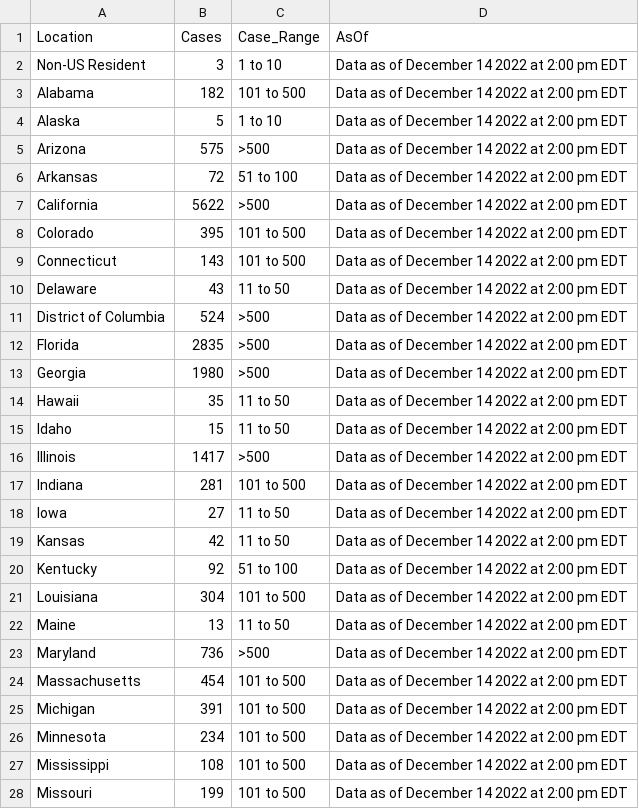
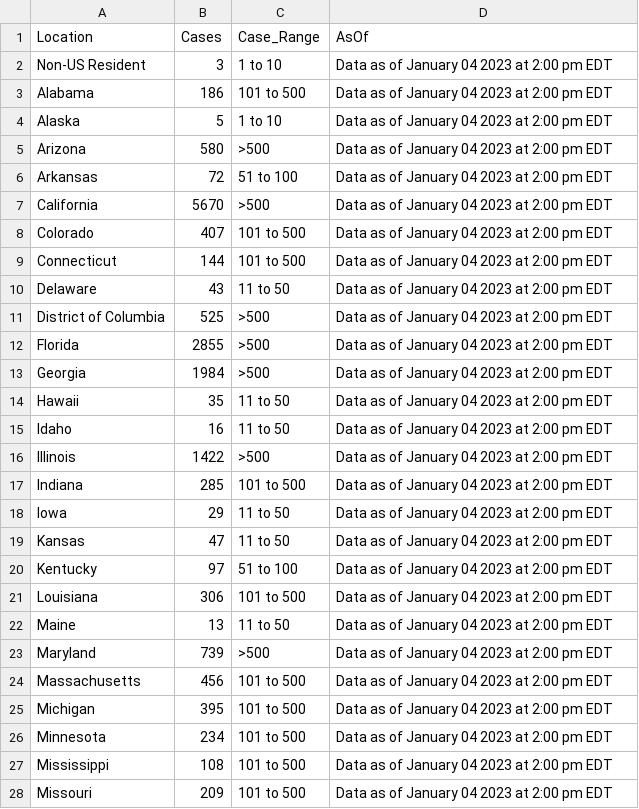
Before and after one commit to DQ4781/Monkeypox-Dashboard, a CSV file: csv/stateCase.csv, drawn as a sheet; only a part is shown; the diff covers the shown part only.

```diff
--- a/csv/stateCase.csv
+++ b/csv/stateCase.csv
@@ -1,28 +1,28 @@
 Location,Cases,Case_Range,AsOf
-Non-US Resident,3,1 to 10,Data as of December 14 2022 at 2:00 pm EDT
-Alabama,182,101 to 500,Data as of December 14 2022 at 2:00 pm EDT
-Alaska,5,1 to 10,Data as of December 14 2022 at 2:00 pm EDT
-Arizona,575,>500,Data as of December 14 2022 at 2:00 pm EDT
-Arkansas,72,51 to 100,Data as of December 14 2022 at 2:00 pm EDT
-California,5622,>500,Data as of December 14 2022 at 2:00 pm EDT
-Colorado,395,101 to 500,Data as of December 14 2022 at 2:00 pm EDT
-Connecticut,143,101 to 500,Data as of December 14 2022 at 2:00 pm EDT
-Delaware,43,11 to 50,Data as of December 14 2022 at 2:00 pm EDT
-District of Columbia,524,>500,Data as of December 14 2022 at 2:00 pm EDT
-Florida,2835,>500,Data as of December 14 2022 at 2:00 pm EDT
-Georgia,1980,>500,Data as of December 14 2022 at 2:00 pm EDT
-Hawaii,35,11 to 50,Data as of December 14 2022 at 2:00 pm EDT
-Idaho,15,11 to 50,Data as of December 14 2022 at 2:00 pm EDT
-Illinois,1417,>500,Data as of December 14 2022 at 2:00 pm EDT
-Indiana,281,101 to 500,Data as of December 14 2022 at 2:00 pm EDT
-Iowa,27,11 to 50,Data as of December 14 2022 at 2:00 pm EDT
-Kansas,42,11 to 50,Data as of December 14 2022 at 2:00 pm EDT
-Kentucky,92,51 to 100,Data as of December 14 2022 at 2:00 pm EDT
-Louisiana,304,101 to 500,Data as of December 14 2022 at 2:00 pm EDT
-Maine,13,11 to 50,Data as of December 14 2022 at 2:00 pm EDT
-Maryland,736,>500,Data as of December 14 2022 at 2:00 pm EDT
-Massachusetts,454,101 to 500,Data as of December 14 2022 at 2:00 pm EDT
-Michigan,391,101 to 500,Data as of December 14 2022 at 2:00 pm EDT
-Minnesota,234,101 to 500,Data as of December 14 2022 at 2:00 pm EDT
-Mississippi,108,101 to 500,Data as of December 14 2022 at 2:00 pm EDT
-Missouri,199,101 to 500,Data as of December 14 2022 at 2:00 pm EDT
+Non-US Resident,3,1 to 10,Data as of January 04 2023 at 2:00 pm EDT
+Alabama,186,101 to 500,Data as of January 04 2023 at 2:00 pm EDT
+Alaska,5,1 to 10,Data as of January 04 2023 at 2:00 pm EDT
+Arizona,580,>500,Data as of January 04 2023 at 2:00 pm EDT
+Arkansas,72,51 to 100,Data as of January 04 2023 at 2:00 pm EDT
+California,5670,>500,Data as of January 04 2023 at 2:00 pm EDT
+Colorado,407,101 to 500,Data as of January 04 2023 at 2:00 pm EDT
+Connecticut,144,101 to 500,Data as of January 04 2023 at 2:00 pm EDT
+Delaware,43,11 to 50,Data as of January 04 2023 at 2:00 pm EDT
+District of Columbia,525,>500,Data as of January 04 2023 at 2:00 pm EDT
+Florida,2855,>500,Data as of January 04 2023 at 2:00 pm EDT
+Georgia,1984,>500,Data as of January 04 2023 at 2:00 pm EDT
+Hawaii,35,11 to 50,Data as of January 04 2023 at 2:00 pm EDT
+Idaho,16,11 to 50,Data as of January 04 2023 at 2:00 pm EDT
+Illinois,1422,>500,Data as of January 04 2023 at 2:00 pm EDT
+Indiana,285,101 to 500,Data as of January 04 2023 at 2:00 pm EDT
+Iowa,29,11 to 50,Data as of January 04 2023 at 2:00 pm EDT
+Kansas,47,11 to 50,Data as of January 04 2023 at 2:00 pm EDT
+Kentucky,97,51 to 100,Data as of January 04 2023 at 2:00 pm EDT
+Louisiana,306,101 to 500,Data as of January 04 2023 at 2:00 pm EDT
+Maine,13,11 to 50,Data as of January 04 2023 at 2:00 pm EDT
+Maryland,739,>500,Data as of January 04 2023 at 2:00 pm EDT
+Massachusetts,456,101 to 500,Data as of January 04 2023 at 2:00 pm EDT
+Michigan,395,101 to 500,Data as of January 04 2023 at 2:00 pm EDT
+Minnesota,234,101 to 500,Data as of January 04 2023 at 2:00 pm EDT
+Mississippi,108,101 to 500,Data as of January 04 2023 at 2:00 pm EDT
+Missouri,209,101 to 500,Data as of January 04 2023 at 2:00 pm EDT
```
Also changed, not shown: 41 edited cells elsewhere in this file, csv/7dayAvg.csv, csv/ethincity.csv, 2 other files.
